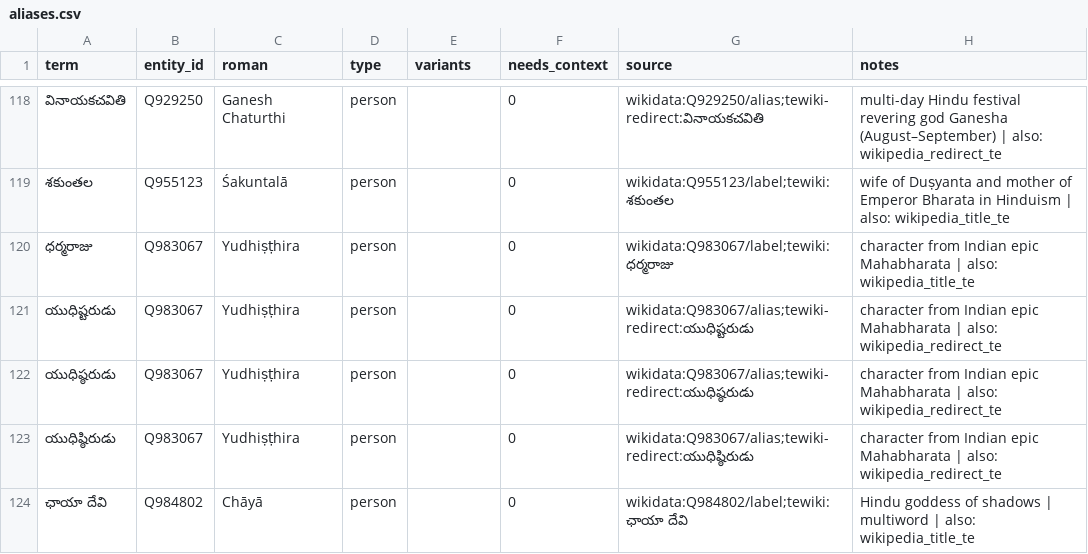
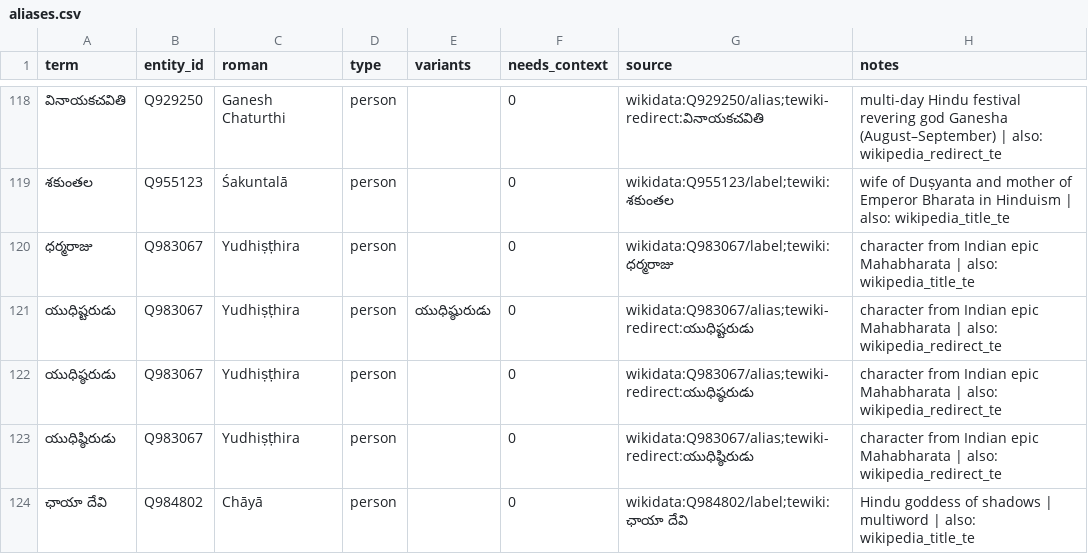
Before and after one commit to vrishing/Capstone-1-IITH, a CSV file: glossary/PLBB64oZyWpq6zBssdEdo8TRX_sW--_qLI/aliases.csv, drawn as a sheet; only a part is shown, gaps mark what is left out.

Commit message:
Correction: LLM review with playlist topic, guards, playlist-wide prefill; glossary fixes

```diff
--- a/glossary/PLBB64oZyWpq6zBssdEdo8TRX_sW--_qLI/aliases.csv
+++ b/glossary/PLBB64oZyWpq6zBssdEdo8TRX_sW--_qLI/aliases.csv
@@ -120,3 +120,3 @@ term,entity_id,roman,type,variants,needs_context,source,notes
 ధర్మరాజు,Q983067,Yudhiṣṭhira,person,,0,wikidata:Q983067/label;tewiki:ధర్మరాజు,character from Indian epic Mahabharata | also: wikipedia_title_te
-యుధిష్టరుడు,Q983067,Yudhiṣṭhira,person,,0,wikidata:Q983067/alias;tewiki-redirect:యుధిష్టరుడు,character from Indian epic Mahabharata | also: wikipedia_redirect_te
+యుధిష్టరుడు,Q983067,Yudhiṣṭhira,person,యుధిష్ఠురుడు,0,wikidata:Q983067/alias;tewiki-redirect:యుధిష్టరుడు,character from Indian epic Mahabharata | also: wikipedia_redirect_te
 యుధిష్ఠరుడు,Q983067,Yudhiṣṭhira,person,,0,wikidata:Q983067/alias;tewiki-redirect:యుధిష్ఠరుడు,character from Indian epic Mahabharata | also: wikipedia_redirect_te
```
Also changed, not shown: 5 other files.
